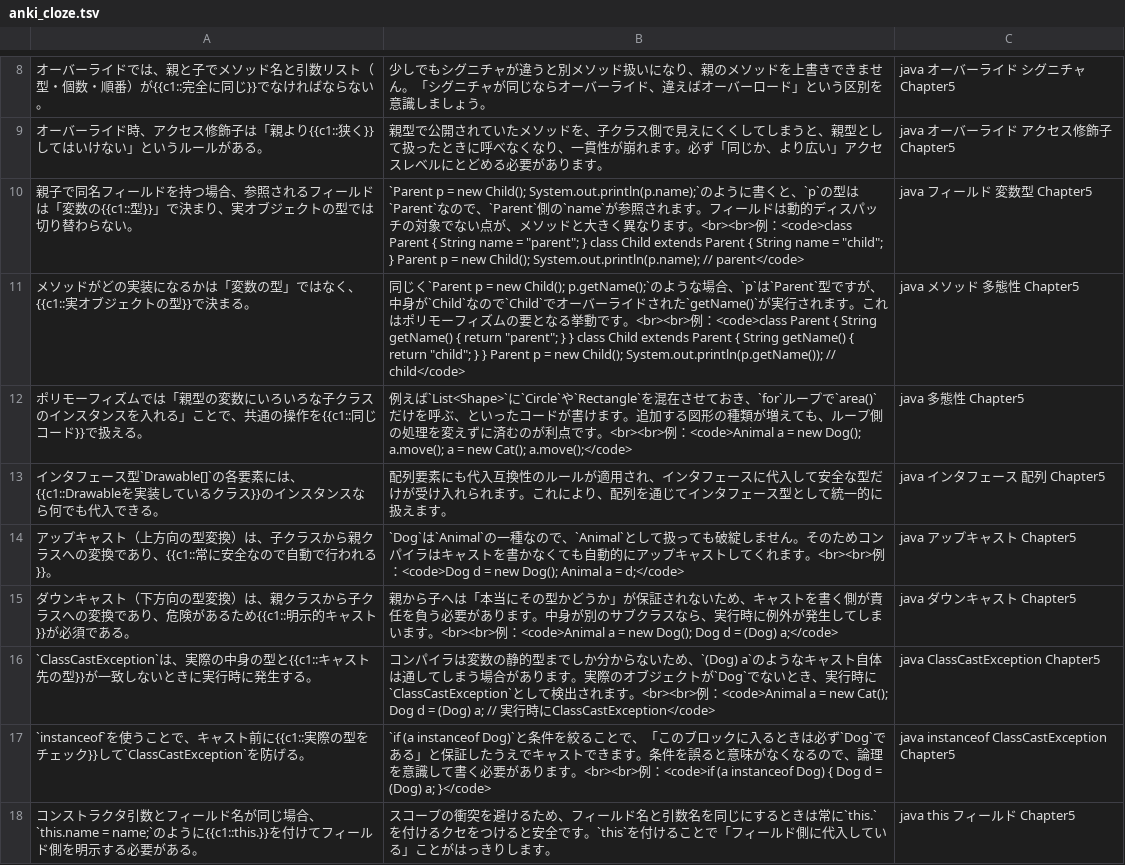
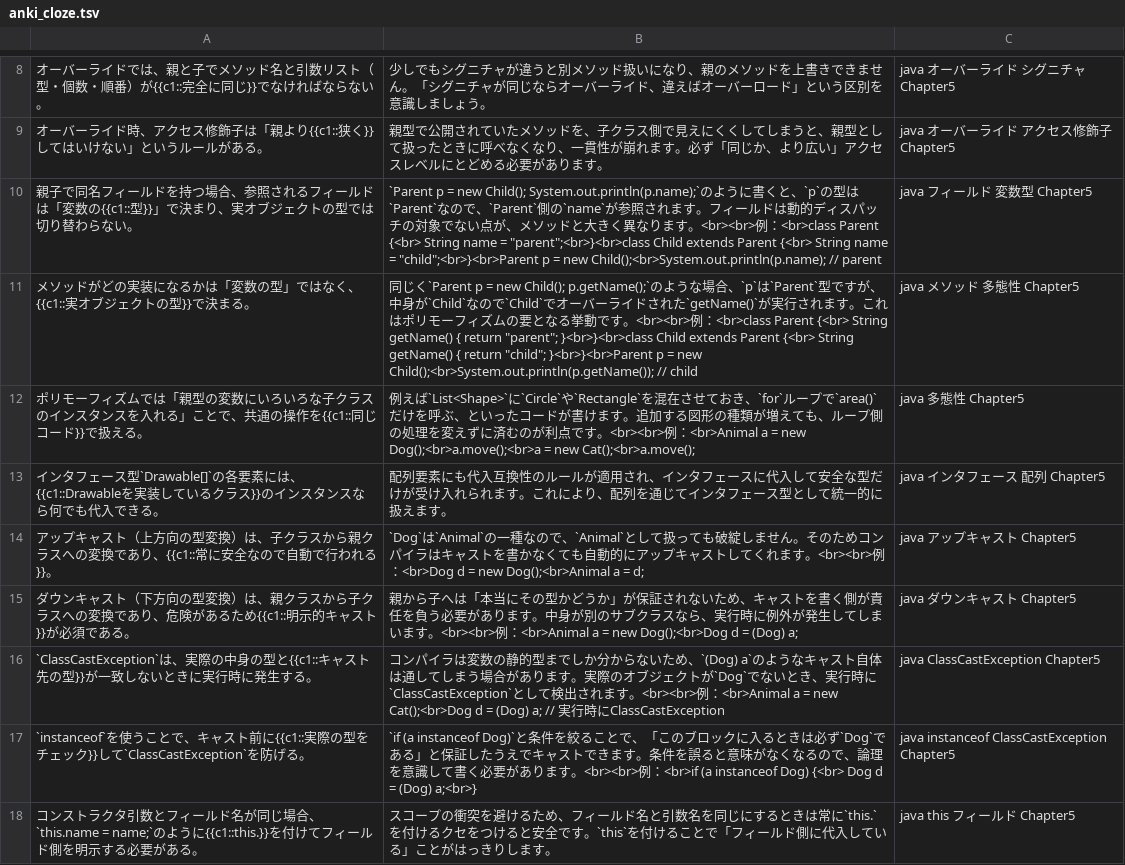
Before and after one commit to R-Enomoto-source/pre-joining-learning, a TSV file: anki_cloze.tsv, drawn as a sheet; only a part is shown, gaps mark what is left out; the diff covers the shown part only; the diff names each change by its address in the sheet, - before the commit and + after, or states it on an @@ line.

Commit message:
﻿Auto commit: 2026-03-16 19:13:36
螟画峩蜀・ｮｹ:
- 螟画峩: 1繝輔ぃ繧､繝ｫ
  anki_cloze.tsv

隧ｳ邏ｰ:
On branch main Your branch is up to date with 'origin/main'.  Changes not staged for commit:   (use "git add <file>..." to update what will be committed)   (use "git restore <file>..." to discard changes in working directory) 	modified:   anki_cloze.tsv  no changes added to commit (use "git add" and/or "git commit -a")

```diff
--- a/anki_cloze.tsv
+++ b/anki_cloze.tsv
-B10: …例：<code>class Parent { String name = "parent"; } class Child extends Parent { String name = "child"; } Parent p = new Child(); System.out.println(p.name); // parent</code>
+B10: …例：<br>class Parent {<br> String name = "parent";<br>}<br>class Child extends Parent {<br> String name = "child";<br>}<br>Parent p = new Child();<br>System.out.println(p.name); // parent
-B11: …例：<code>class Parent { String getName() { return "parent"; } } class Child extends Parent { String getName() { return "child"; } } Parent p = new Child(); System.out.println(p.getName()); // child</code>
+B11: …例：<br>class Parent {<br> String getName() { return "parent"; }<br>}<br>class Child extends Parent {<br> String getName() { return "child"; }<br>}<br>Parent p = new Child();<br>System.out.println(p.getName()); // child
-B12: …。<br><br>例：<code>Animal a = new Dog(); a.move(); a = new Cat(); a.move();</code>
+B12: …。<br><br>例：<br>Animal a = new Dog();<br>a.move();<br>a = new Cat();<br>a.move();
-B14: …。<br><br>例：<code>Dog d = new Dog(); Animal a = d;</code>
+B14: …。<br><br>例：<br>Dog d = new Dog();<br>Animal a = d;
-B15: …。<br><br>例：<code>Animal a = new Dog(); Dog d = (Dog) a;</code>
+B15: …。<br><br>例：<br>Animal a = new Dog();<br>Dog d = (Dog) a;
-B16: …。<br><br>例：<code>Animal a = new Cat(); Dog d = (Dog) a; // 実行時にClassCastException</code>
+B16: …。<br><br>例：<br>Animal a = new Cat();<br>Dog d = (Dog) a; // 実行時にClassCastException
-B17: …。<br><br>例：<code>if (a instanceof Dog) { Dog d = (Dog) a; }</code>
+B17: …。<br><br>例：<br>if (a instanceof Dog) {<br> Dog d = (Dog) a;<br>}
```
Also changed, not shown: 5 edited cells elsewhere in this file.
